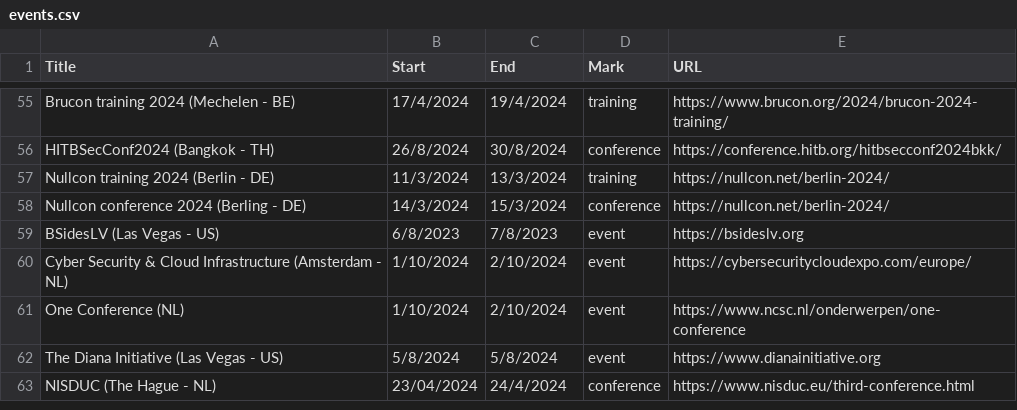
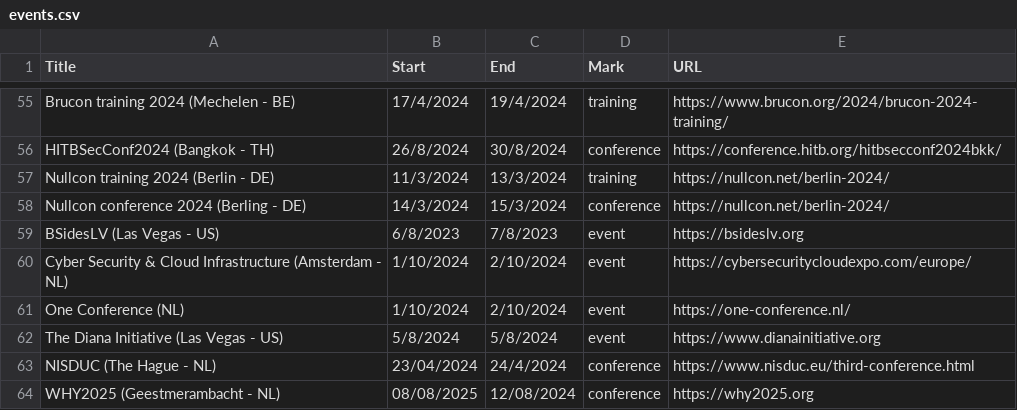
Before and after one commit to sannemaasakkers/Infosec-confcalendar, a CSV file: events/events.csv, drawn as a sheet; only a part is shown, gaps mark what is left out.

Commit message:
Update events.csv
Added WHY2025 and change the one conference link because it didn't work.

```diff
--- a/events/events.csv
+++ b/events/events.csv
@@ -60,4 +60,5 @@ BSidesLV (Las Vegas - US),6/8/2023,7/8/2023,event,https://bsideslv.org
 Cyber Security & Cloud Infrastructure (Amsterdam - NL),1/10/2024,2/10/2024,event,https://cybersecuritycloudexpo.com/europe/
-One Conference (NL),1/10/2024,2/10/2024,event,https://www.ncsc.nl/onderwerpen/one-conference
+One Conference (NL),1/10/2024,2/10/2024,event,https://one-conference.nl/
 The Diana Initiative (Las Vegas - US),5/8/2024,5/8/2024,event,https://www.dianainitiative.org
 NISDUC (The Hague - NL),23/04/2024,24/4/2024,conference,https://www.nisduc.eu/third-conference.html
+WHY2025 (Geestmerambacht - NL),08/08/2025,12/08/2024,conference,https://why2025.org
```
